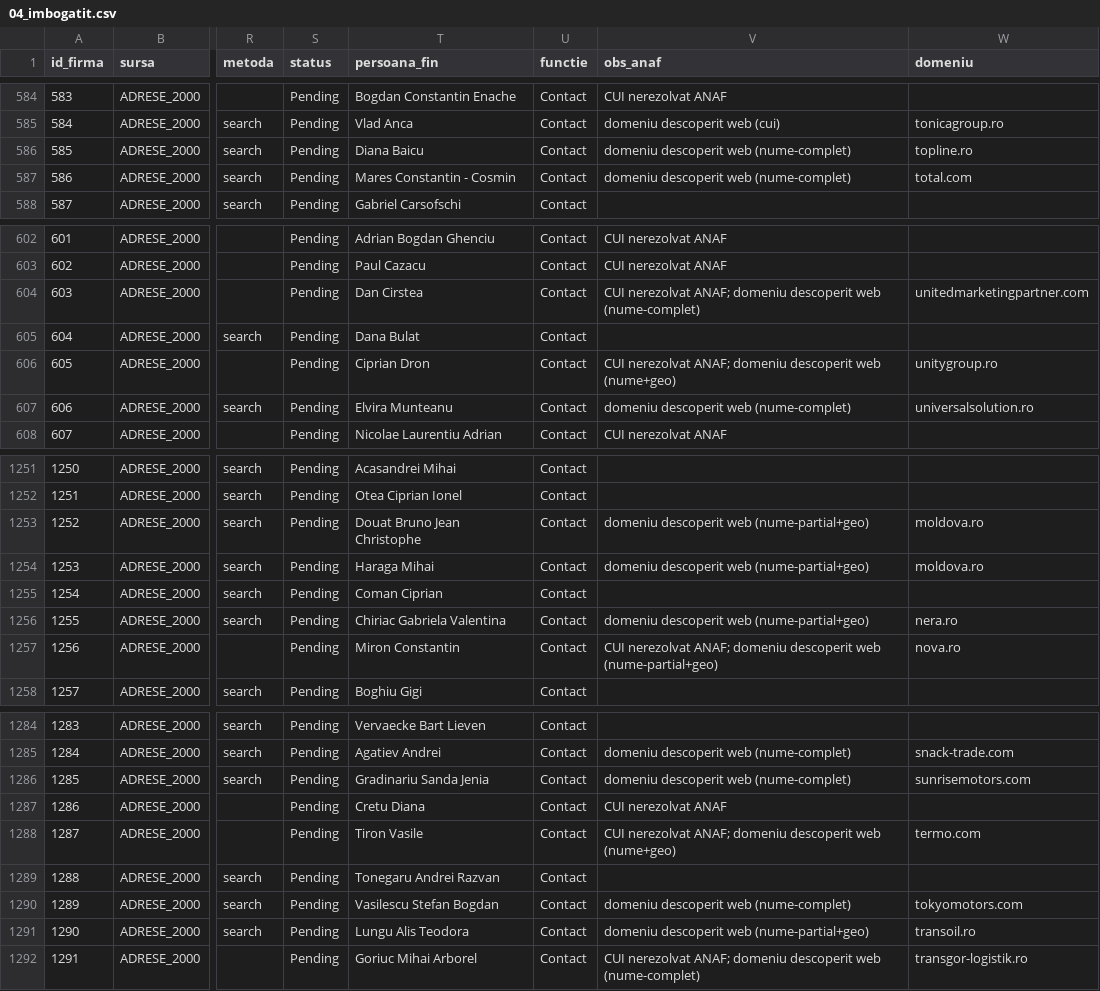
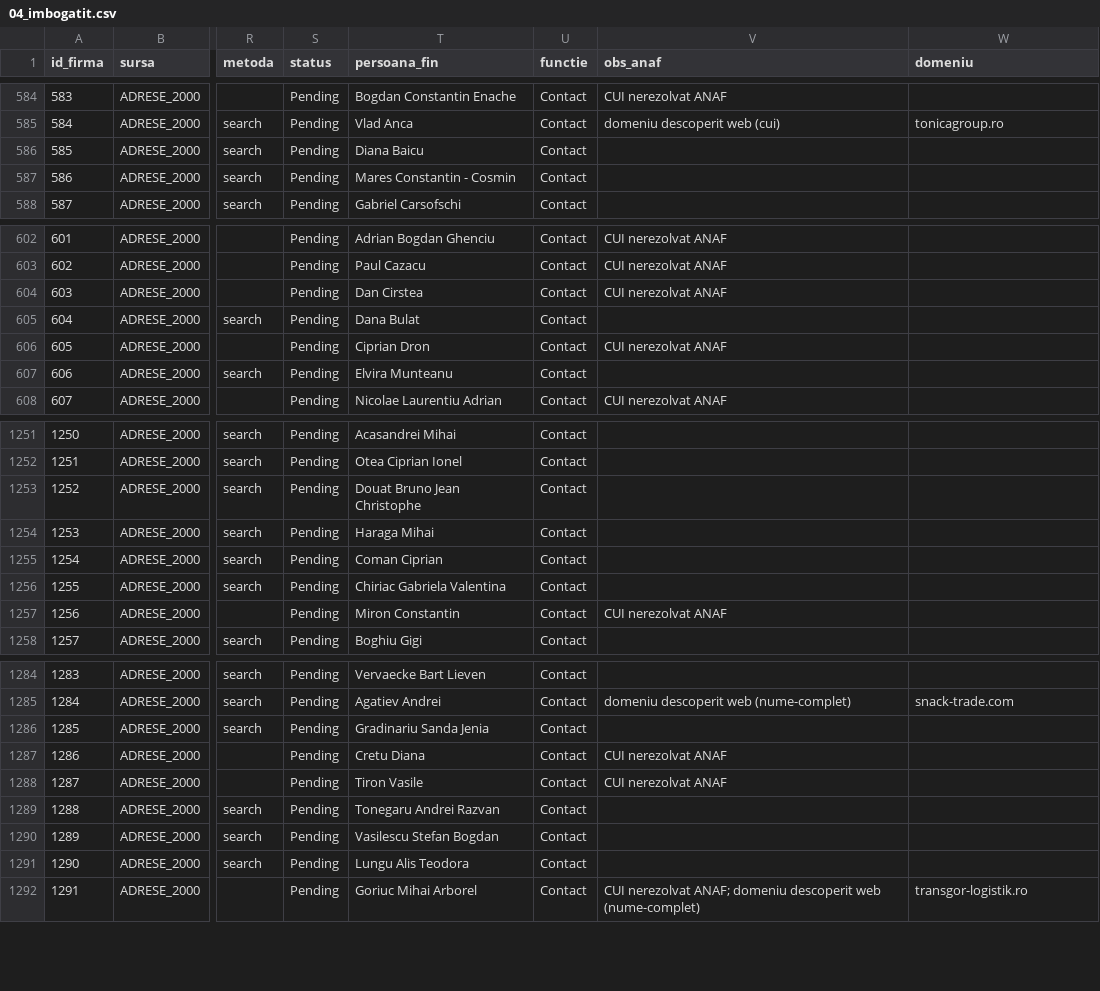
Before and after one commit to Robert-Deaconescu/data-enrichment-, a CSV file: work/04_imbogatit.csv, drawn as a sheet; only a part is shown, gaps mark what is left out; the diff covers the shown part only; the diff names each change by its address in the sheet, - before the commit and + after, or states it on an @@ line.

```diff
--- a/work/04_imbogatit.csv
+++ b/work/04_imbogatit.csv
-V586:V587 (obs_anaf): domeniu descoperit web (nume-complet)
+V586:V587 (obs_anaf): (empty)
-W586 (domeniu): topline.ro
+W586 (domeniu): (empty)
-W587 (domeniu): total.com
+W587 (domeniu): (empty)
-V604 (obs_anaf): CUI nerezolvat ANAF; domeniu descoperit web (nume-complet)
+V604 (obs_anaf): CUI nerezolvat ANAF
-W604 (domeniu): unitedmarketingpartner.com
+W604 (domeniu): (empty)
-V606 (obs_anaf): CUI nerezolvat ANAF; domeniu descoperit web (nume+geo)
+V606 (obs_anaf): CUI nerezolvat ANAF
-W606 (domeniu): unitygroup.ro
+W606 (domeniu): (empty)
-V607 (obs_anaf): domeniu descoperit web (nume-complet)
+V607 (obs_anaf): (empty)
-W607 (domeniu): universalsolution.ro
+W607 (domeniu): (empty)
-V1253:V1254 (obs_anaf): domeniu descoperit web (nume-partial+geo)
+V1253:V1254 (obs_anaf): (empty)
-W1253:W1254 (domeniu): moldova.ro
+W1253:W1254 (domeniu): (empty)
-V1256 (obs_anaf): domeniu descoperit web (nume-partial+geo)
+V1256 (obs_anaf): (empty)
-W1256 (domeniu): nera.ro
+W1256 (domeniu): (empty)
-V1257 (obs_anaf): CUI nerezolvat ANAF; domeniu descoperit web (nume-partial+geo)
+V1257 (obs_anaf): CUI nerezolvat ANAF
-W1257 (domeniu): nova.ro
+W1257 (domeniu): (empty)
-V1286 (obs_anaf): domeniu descoperit web (nume-complet)
+V1286 (obs_anaf): (empty)
-W1286 (domeniu): sunrisemotors.com
+W1286 (domeniu): (empty)
-V1288 (obs_anaf): CUI nerezolvat ANAF; domeniu descoperit web (nume+geo)
+V1288 (obs_anaf): CUI nerezolvat ANAF
-W1288 (domeniu): termo.com
+W1288 (domeniu): (empty)
-V1290 (obs_anaf): domeniu descoperit web (nume-complet)
+V1290 (obs_anaf): (empty)
-W1290 (domeniu): tokyomotors.com
+W1290 (domeniu): (empty)
-V1291 (obs_anaf): domeniu descoperit web (nume-partial+geo)
+V1291 (obs_anaf): (empty)
-W1291 (domeniu): transoil.ro
+W1291 (domeniu): (empty)
```
Also changed, not shown: 134 edited cells elsewhere in this file, 11 other files.
